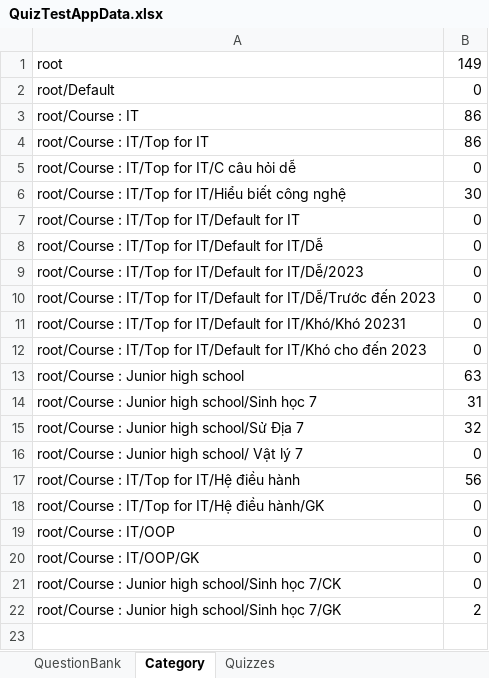
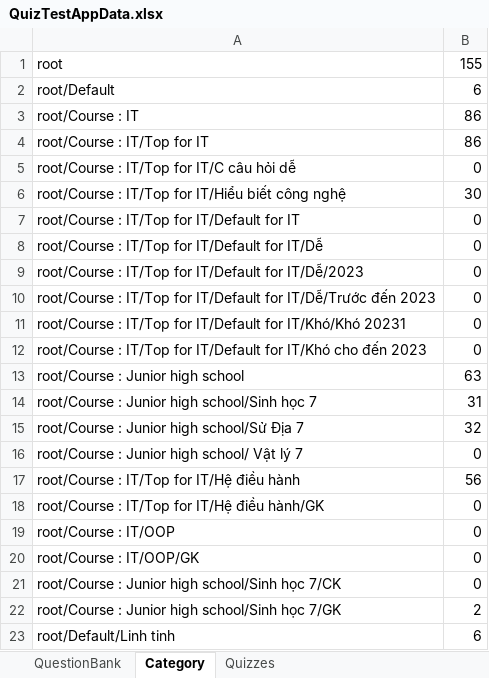
Before and after one commit to dat94-03/quiz-test-app, an Excel workbook: src/main/java/data/QuizTestAppData.xlsx, sheet Category, drawn as a sheet; values as stored, in another font and other column widths than the file's, no borders; the diff names each change by its address in the sheet, - before the commit and + after, or states it on an @@ line.

```diff
--- a/src/main/java/data/QuizTestAppData.xlsx (sheet Category)
+++ b/src/main/java/data/QuizTestAppData.xlsx (sheet Category)
-B1: 149
+B1: 155
-B2: 0
+B2: 6
+row 23: root/Default/Linh tinh | 6
```
Also changed, not shown: sheet QuestionBank, sheet Quizzes, 13 other files.
